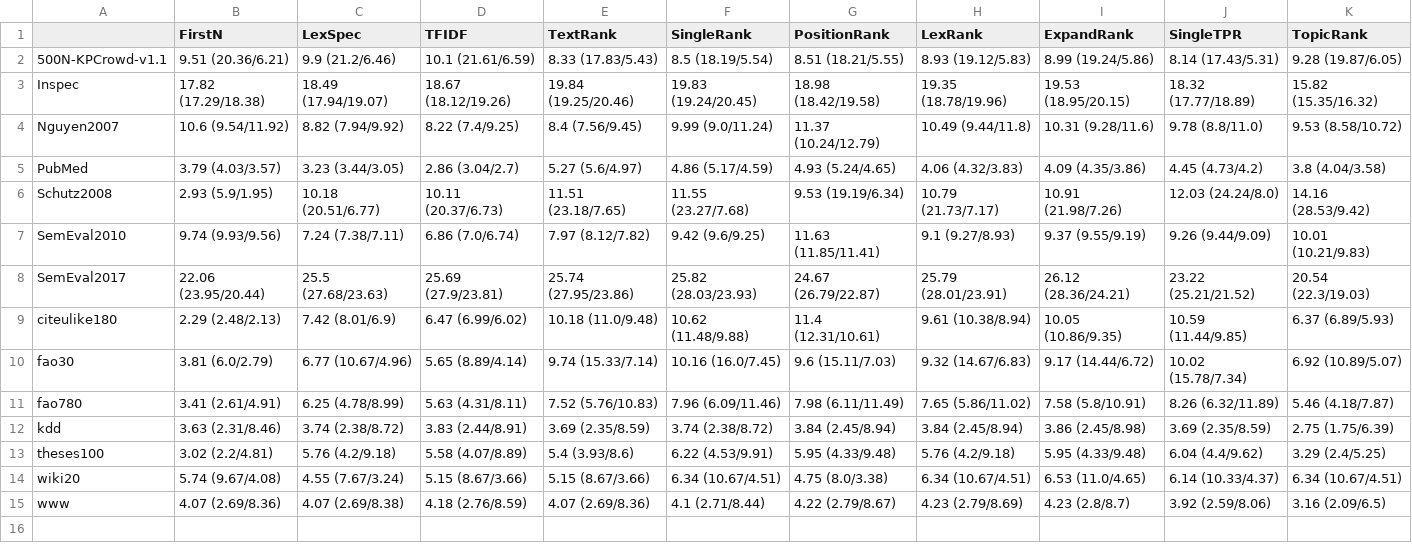
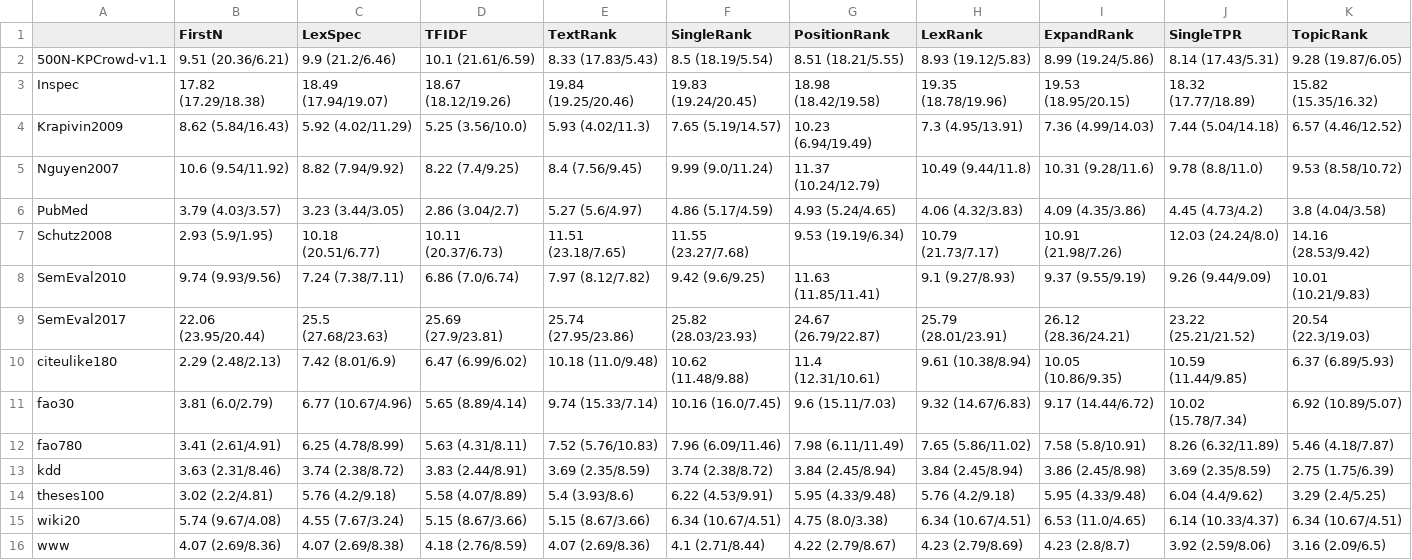
Before and after one commit to asahi417/kex, a CSV file: benchmark/full-result.15.csv, drawn as a sheet.

```diff
--- a/benchmark/full-result.15.csv
+++ b/benchmark/full-result.15.csv
@@ -3,2 +3,3 @@
 Inspec,17.82 (17.29/18.38),18.49 (17.94/19.07),18.67 (18.12/19.26),19.84 (19.25/20.46),19.83 (19.24/20.45),18.98 (18.42/19.58),19.35 (18.78/19.96),19.53 (18.95/20.15),18.32 (17.77/18.89),15.82 (15.35/16.32)
+Krapivin2009,8.62 (5.84/16.43),5.92 (4.02/11.29),5.25 (3.56/10.0),5.93 (4.02/11.3),7.65 (5.19/14.57),10.23 (6.94/19.49),7.3 (4.95/13.91),7.36 (4.99/14.03),7.44 (5.04/14.18),6.57 (4.46/12.52)
 Nguyen2007,10.6 (9.54/11.92),8.82 (7.94/9.92),8.22 (7.4/9.25),8.4 (7.56/9.45),9.99 (9.0/11.24),11.37 (10.24/12.79),10.49 (9.44/11.8),10.31 (9.28/11.6),9.78 (8.8/11.0),9.53 (8.58/10.72)
```
Also changed, not shown: benchmark/full-result.10.csv, benchmark/full-result.5.csv, 1 other file.
